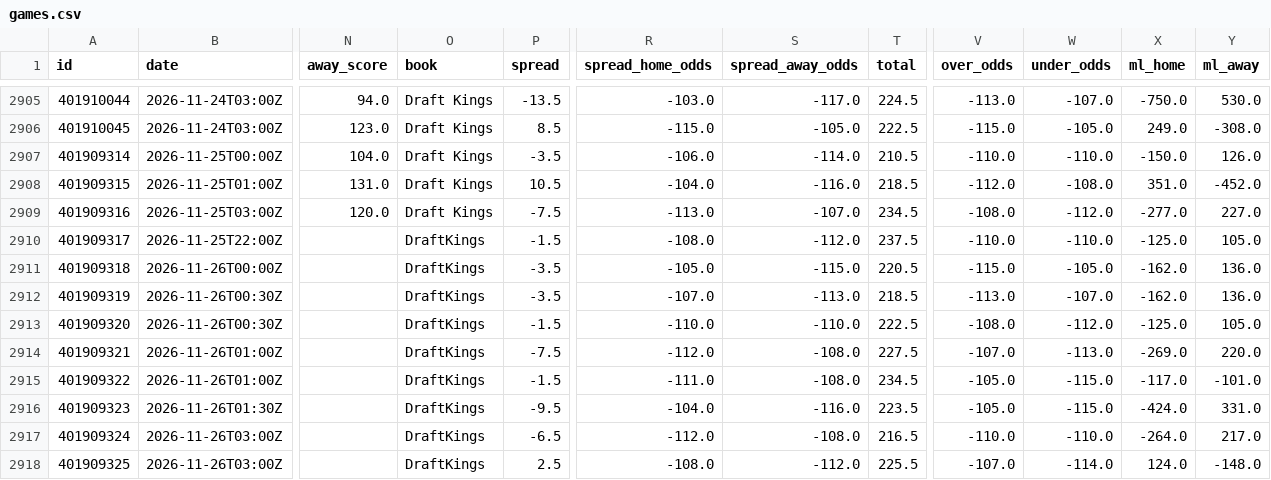
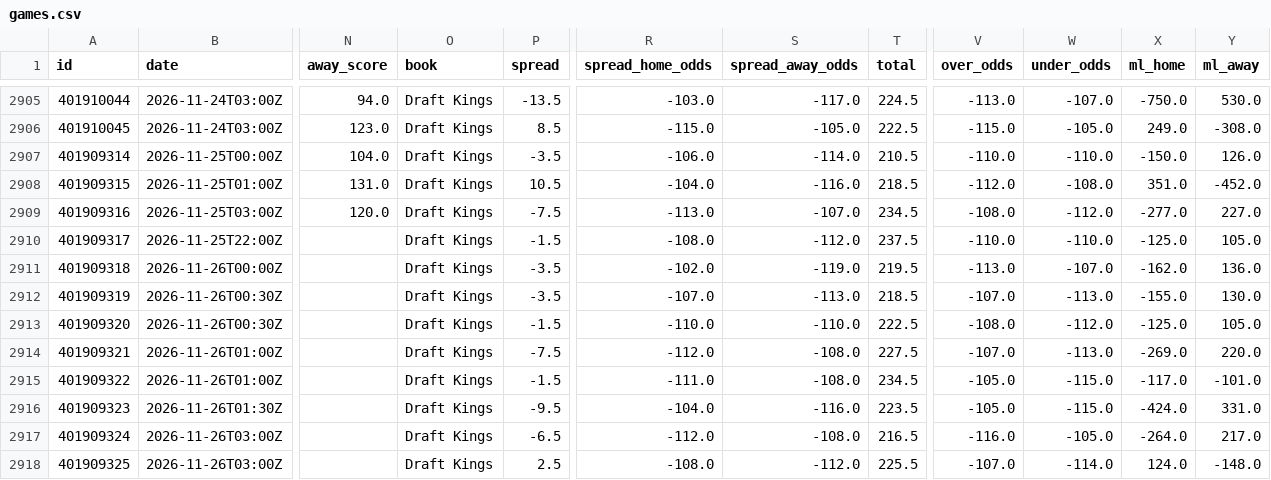
Before and after one commit to bradyaubuchon/cbb-model, a CSV file: data/nba/games.csv, drawn as a sheet; only a part is shown, gaps mark what is left out; the diff names each change by its address in the sheet, - before the commit and + after, or states it on an @@ line.

```diff
--- a/data/nba/games.csv
+++ b/data/nba/games.csv
-O2910:O2918 (book): DraftKings
+O2910:O2918 (book): Draft Kings
-R2911 (spread_home_odds): -105.0
+R2911 (spread_home_odds): -102.0
-S2911 (spread_away_odds): -115.0
+S2911 (spread_away_odds): -119.0
-T2911 (total): 220.5
+T2911 (total): 219.5
-V2911 (over_odds): -115.0
+V2911 (over_odds): -113.0
-W2911 (under_odds): -105.0
+W2911 (under_odds): -107.0
-V2912 (over_odds): -113.0
+V2912 (over_odds): -107.0
-W2912 (under_odds): -107.0
+W2912 (under_odds): -113.0
-X2912 (ml_home): -162.0
+X2912 (ml_home): -155.0
-Y2912 (ml_away): 136.0
+Y2912 (ml_away): 130.0
-V2917 (over_odds): -110.0
+V2917 (over_odds): -116.0
-W2917 (under_odds): -110.0
+W2917 (under_odds): -105.0
```
Also changed, not shown: data/nfl/games.csv, 11 other files.
